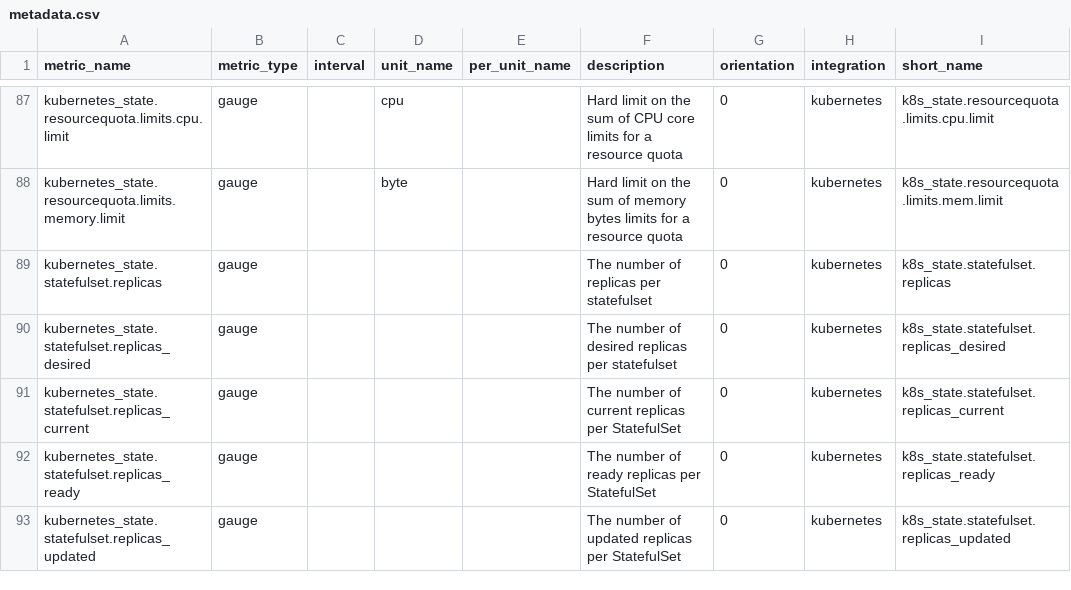
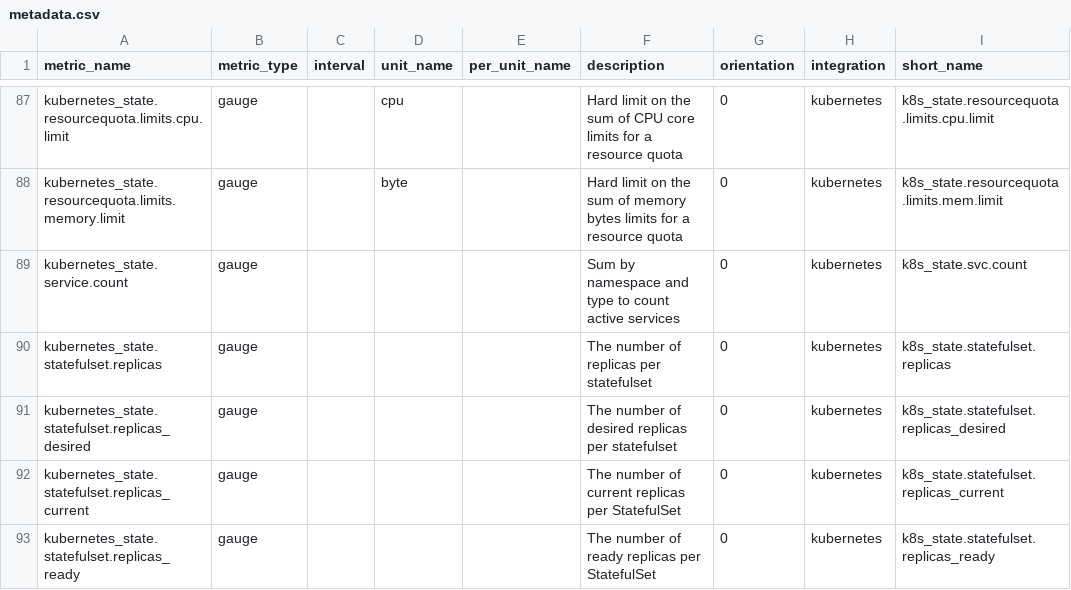
Before and after one commit to zhangkeqing/integrations-core, a CSV file: kubernetes_state/metadata.csv, drawn as a sheet; only a part is shown, gaps mark what is left out; the shorter side is filled out with more unchanged rows; the diff names each change by its address in the sheet, - before the commit and + after, or states it on an @@ line.

Commit message:
Report number of services per namespace and type (#2247)

```diff
--- a/kubernetes_state/metadata.csv
+++ b/kubernetes_state/metadata.csv
+row 89: kubernetes_state.service.count | gauge |  |  |  | Sum by namespace and type to count active services | 0 | kubernetes | k8s_state.svc.count
```
Also changed, not shown: 3 other files.
